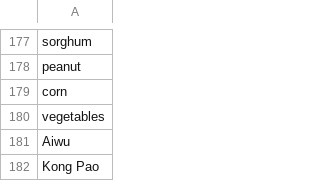
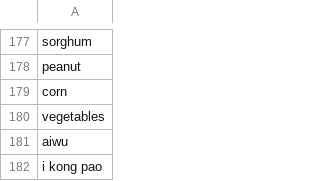
Before and after one commit to clulab/habitus, a TSV file: src/main/resources/lexicons/CROP.tsv, drawn as a sheet; only a part is shown, gaps mark what is left out.

```diff
--- a/src/main/resources/lexicons/CROP.tsv
+++ b/src/main/resources/lexicons/CROP.tsv
@@ -180,3 +180,3 @@ corn
 vegetables
-Aiwu
-Kong Pao
+aiwu
+i kong pao
```
Also changed, not shown: 1 other file.
